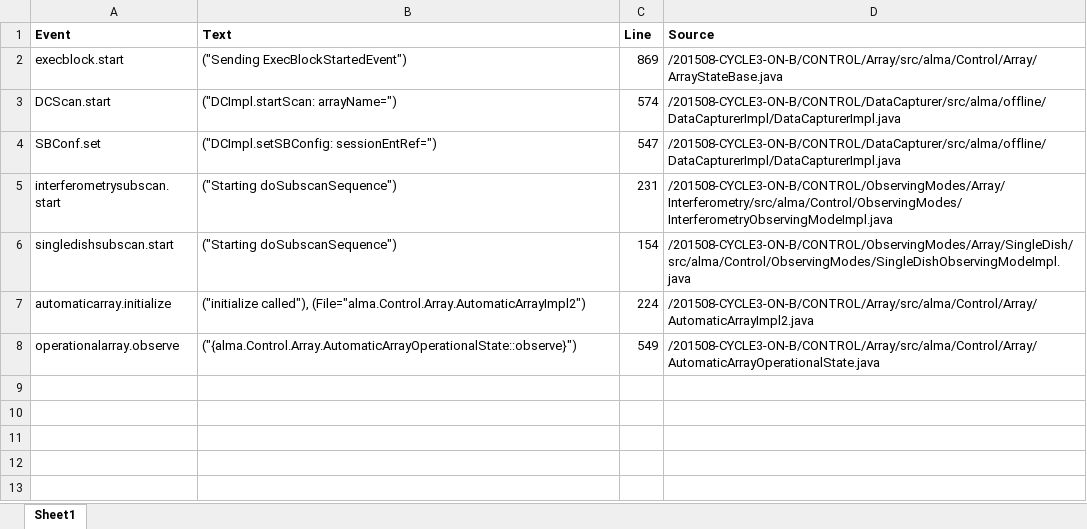
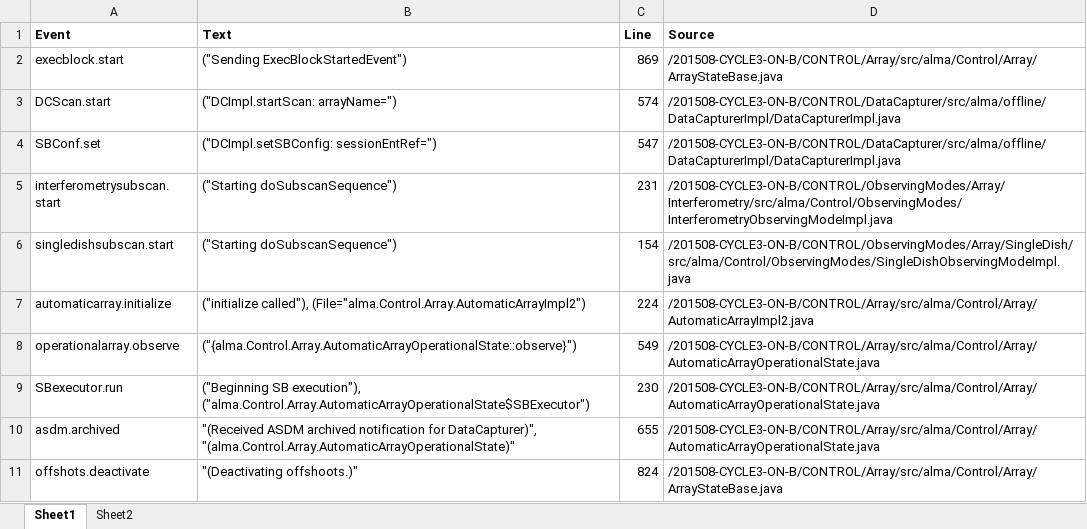
Before and after one commit to javierivanov/ObsSM, an Excel workbook: models/log_orinigs.xlsx, sheet Sheet1, drawn as a sheet; values as stored, in another font and other column widths than the file's, no borders; the diff names each change by its address in the sheet, - before the commit and + after, or states it on an @@ line.

```diff
--- a/models/log_orinigs.xlsx (sheet Sheet1)
+++ b/models/log_orinigs.xlsx (sheet Sheet1)
+sheet tab: Sheet2
+row 9: SBexecutor.run | ("Beginning SB execution"), ("alma.Control.Array.AutomaticArrayOperationalState$SBExecutor") | 230 | /201508-CYCLE3-ON-B/CONTROL/Array/src/alma/Control/Array/AutomaticArrayOperationalState.java
+row 10: asdm.archived | "(Received ASDM archived notification for DataCapturer)", "(alma.Control.Array.AutomaticArrayOperationalState)" | 655 | /201508-CYCLE3-ON-B/CONTROL/Array/src/alma/Control/Array/AutomaticArrayOperationalState.java
+row 11: offshots.deactivate | "(Deactivating offshoots.)" | 824 | /201508-CYCLE3-ON-B/CONTROL/Array/src/alma/Control/Array/ArrayStateBase.java
```
Also changed, not shown: 12 other files.
